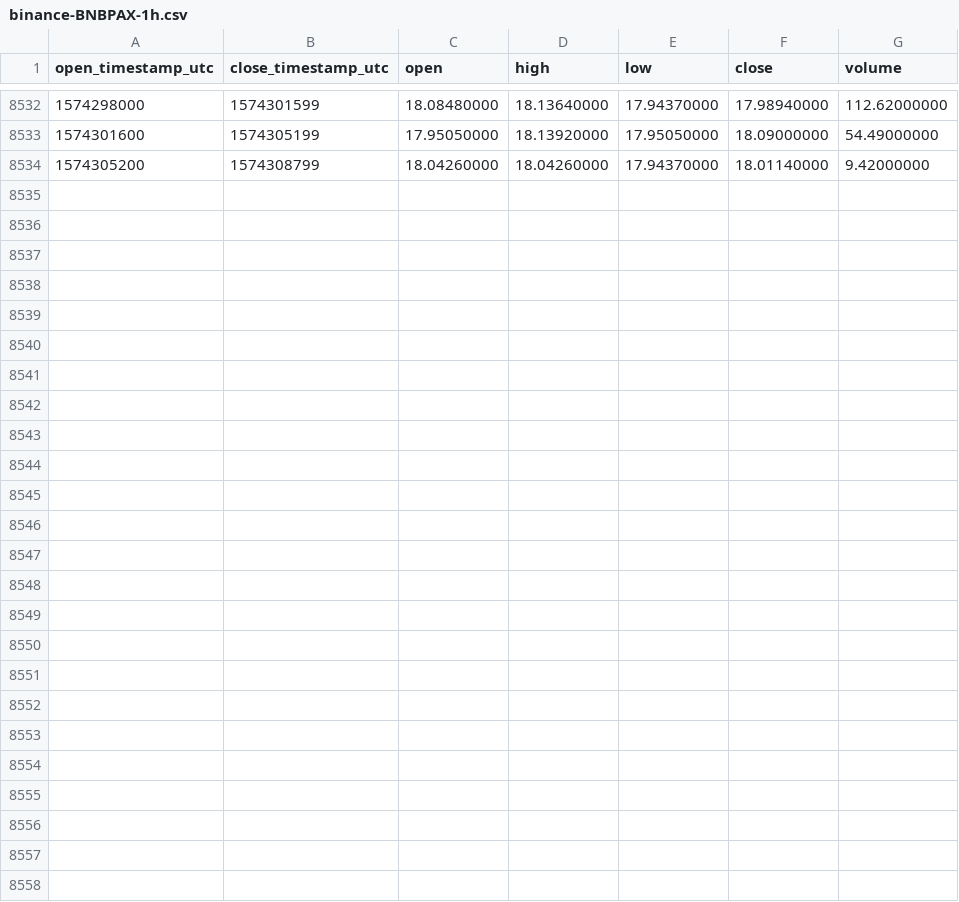
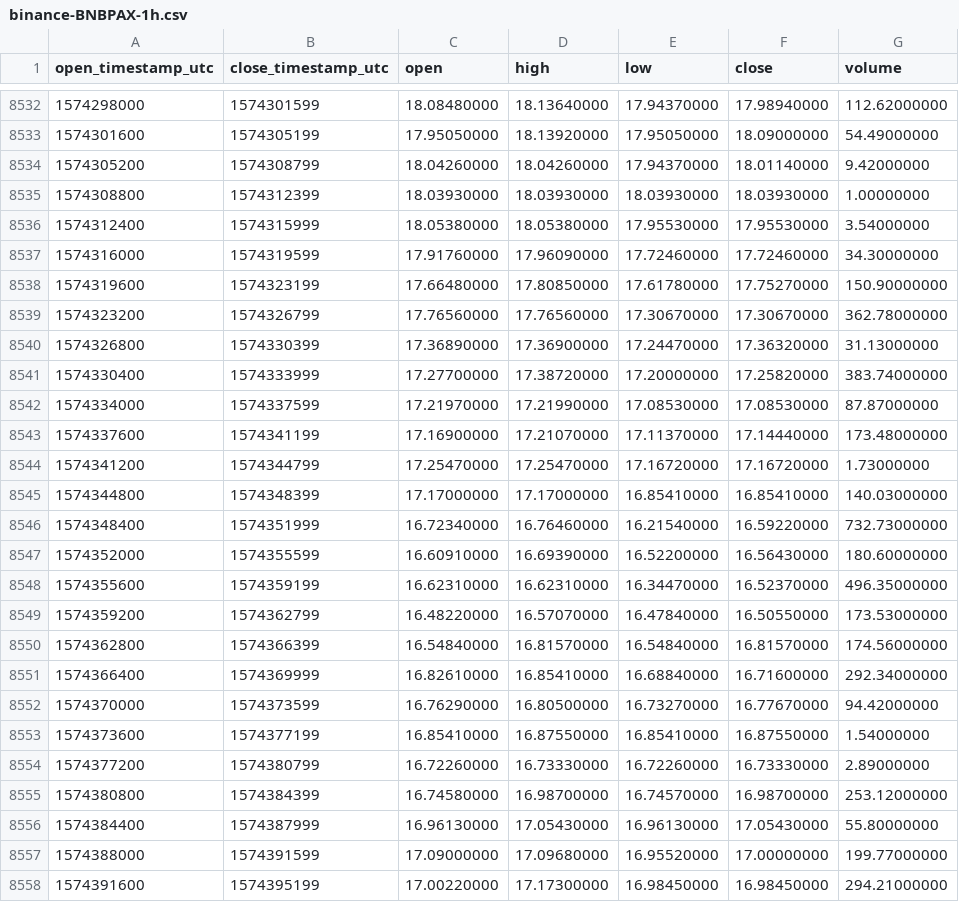
Before and after one commit to cryptobigbro/binance-BNBPAX, a CSV file: binance-BNBPAX-1h.csv, drawn as a sheet; only a part is shown, gaps mark what is left out; the diff names each change by its address in the sheet, - before the commit and + after, or states it on an @@ line.

Commit message:
Update OHLCV data.

```diff
--- a/binance-BNBPAX-1h.csv
+++ b/binance-BNBPAX-1h.csv
+row 8535: 1574308800 | 1574312399 | 18.03930000 | 18.03930000 | 18.03930000 | 18.03930000 | 1.00000000
+row 8536: 1574312400 | 1574315999 | 18.05380000 | 18.05380000 | 17.95530000 | 17.95530000 | 3.54000000
+row 8537: 1574316000 | 1574319599 | 17.91760000 | 17.96090000 | 17.72460000 | 17.72460000 | 34.30000000
+row 8538: 1574319600 | 1574323199 | 17.66480000 | 17.80850000 | 17.61780000 | 17.75270000 | 150.90000000
+row 8539: 1574323200 | 1574326799 | 17.76560000 | 17.76560000 | 17.30670000 | 17.30670000 | 362.78000000
+row 8540: 1574326800 | 1574330399 | 17.36890000 | 17.36900000 | 17.24470000 | 17.36320000 | 31.13000000
+row 8541: 1574330400 | 1574333999 | 17.27700000 | 17.38720000 | 17.20000000 | 17.25820000 | 383.74000000
+row 8542: 1574334000 | 1574337599 | 17.21970000 | 17.21990000 | 17.08530000 | 17.08530000 | 87.87000000
+row 8543: 1574337600 | 1574341199 | 17.16900000 | 17.21070000 | 17.11370000 | 17.14440000 | 173.48000000
+row 8544: 1574341200 | 1574344799 | 17.25470000 | 17.25470000 | 17.16720000 | 17.16720000 | 1.73000000
+row 8545: 1574344800 | 1574348399 | 17.17000000 | 17.17000000 | 16.85410000 | 16.85410000 | 140.03000000
+row 8546: 1574348400 | 1574351999 | 16.72340000 | 16.76460000 | 16.21540000 | 16.59220000 | 732.73000000
+row 8547: 1574352000 | 1574355599 | 16.60910000 | 16.69390000 | 16.52200000 | 16.56430000 | 180.60000000
+row 8548: 1574355600 | 1574359199 | 16.62310000 | 16.62310000 | 16.34470000 | 16.52370000 | 496.35000000
+row 8549: 1574359200 | 1574362799 | 16.48220000 | 16.57070000 | 16.47840000 | 16.50550000 | 173.53000000
+row 8550: 1574362800 | 1574366399 | 16.54840000 | 16.81570000 | 16.54840000 | 16.81570000 | 174.56000000
+row 8551: 1574366400 | 1574369999 | 16.82610000 | 16.85410000 | 16.68840000 | 16.71600000 | 292.34000000
+row 8552: 1574370000 | 1574373599 | 16.76290000 | 16.80500000 | 16.73270000 | 16.77670000 | 94.42000000
+row 8553: 1574373600 | 1574377199 | 16.85410000 | 16.87550000 | 16.85410000 | 16.87550000 | 1.54000000
+row 8554: 1574377200 | 1574380799 | 16.72260000 | 16.73330000 | 16.72260000 | 16.73330000 | 2.89000000
+row 8555: 1574380800 | 1574384399 | 16.74580000 | 16.98700000 | 16.74570000 | 16.98700000 | 253.12000000
+row 8556: 1574384400 | 1574387999 | 16.96130000 | 17.05430000 | 16.96130000 | 17.05430000 | 55.80000000
+row 8557: 1574388000 | 1574391599 | 17.09000000 | 17.09680000 | 16.95520000 | 17.00000000 | 199.77000000
+row 8558: 1574391600 | 1574395199 | 17.00220000 | 17.17300000 | 16.98450000 | 16.98450000 | 294.21000000
```
Also changed, not shown: binance-BNBPAX-1d.csv.
